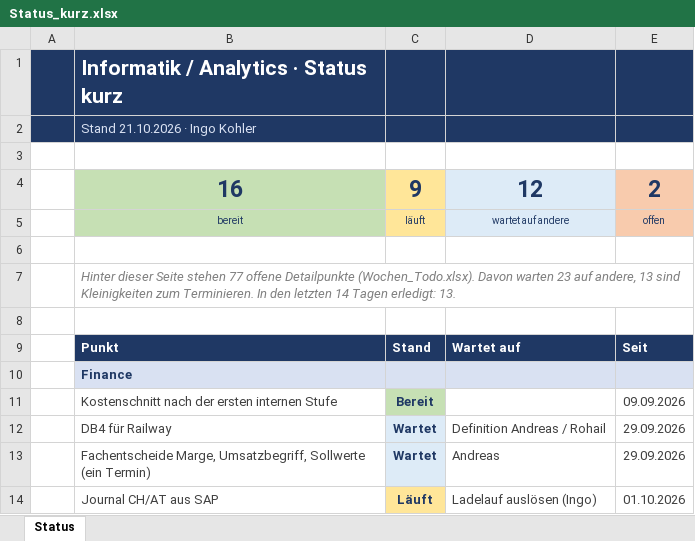
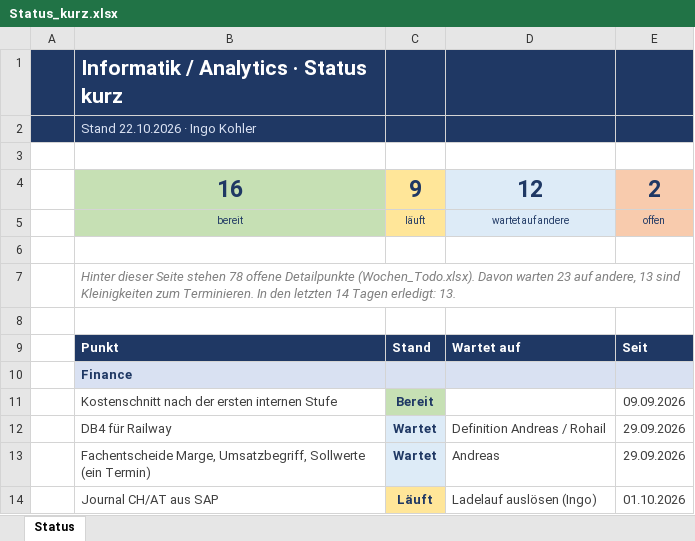
Before and after one commit to metacube2/Ai, an Excel workbook: TrafagSalesExporter/projektmanagement/Status_kurz.xlsx, sheet Status, drawn as a sheet; only a part is shown; values as stored, in another font and other column widths than the file's, no borders; the diff names each change by its address in the sheet, - before the commit and + after, or states it on an @@ line.

```diff
--- a/TrafagSalesExporter/projektmanagement/Status_kurz.xlsx (sheet Status)
+++ b/TrafagSalesExporter/projektmanagement/Status_kurz.xlsx (sheet Status)
-B2: Stand 21.10.2026 · Ingo Kohler
+B2: Stand 22.10.2026 · Ingo Kohler
-B7: …Seite stehen 77 offene Detailpunkte…
+B7: …Seite stehen 78 offene Detailpunkte…
```
Also changed, not shown: TrafagSalesExporter/projektmanagement/Wochen_Todo.xlsx, 9 other files.
